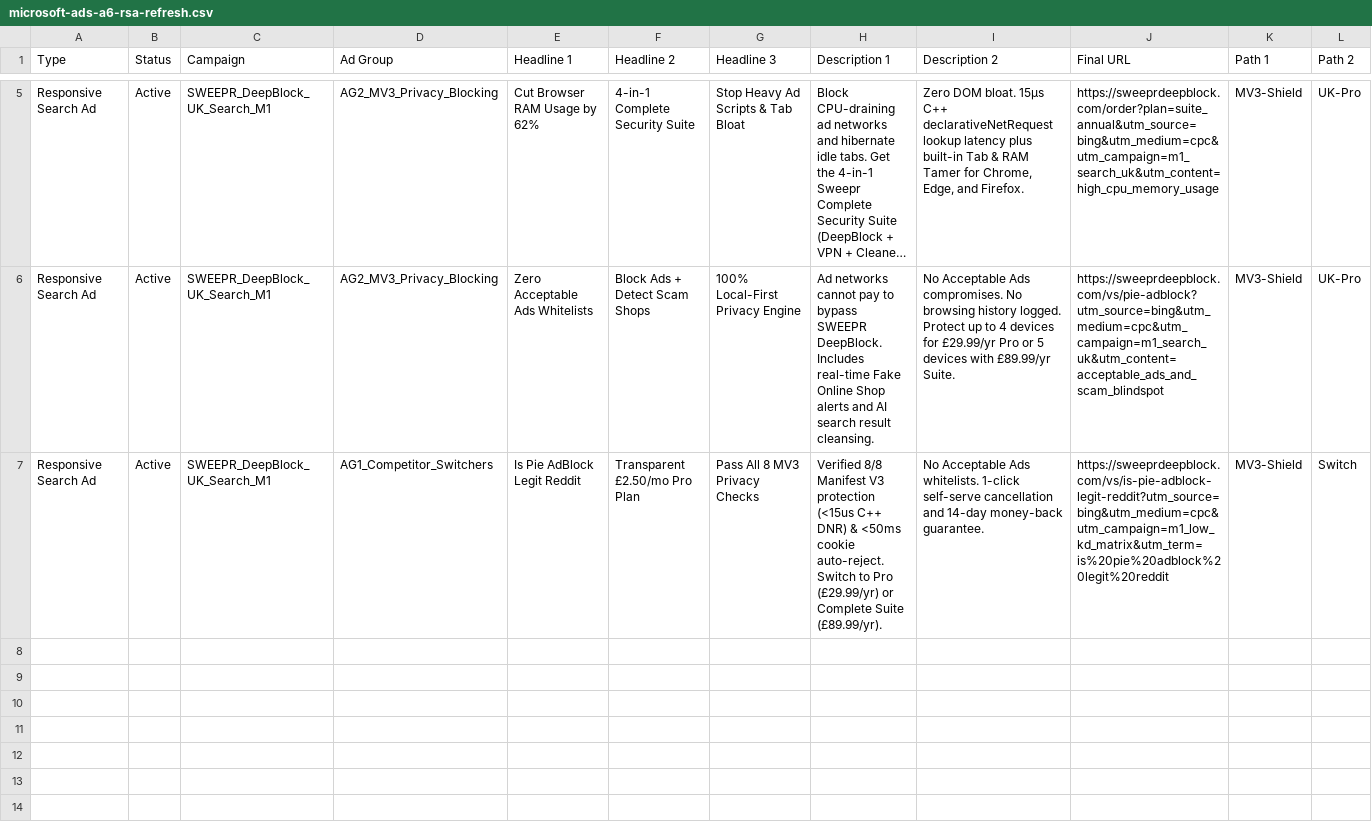
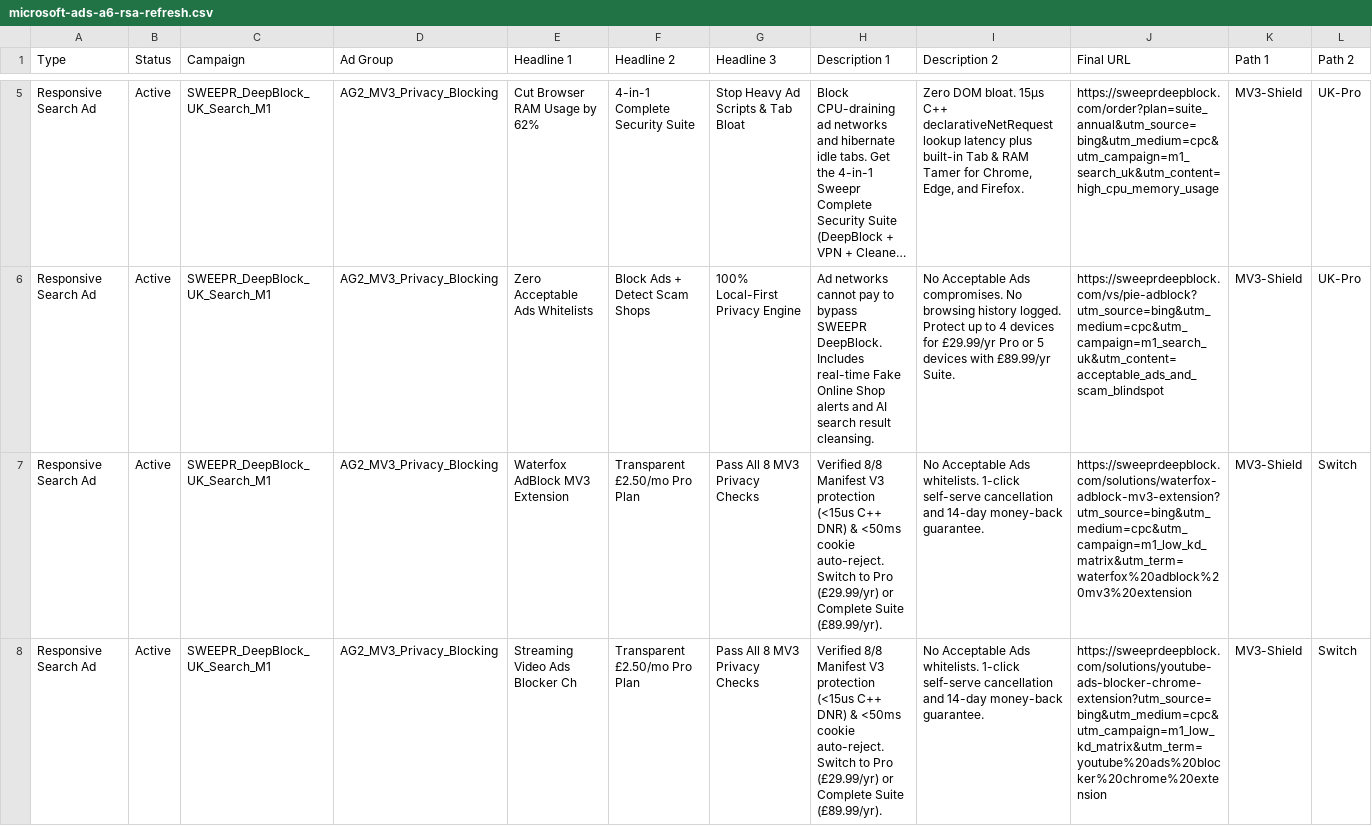
Before and after one commit to BenCook1996/sweepr-deepblock, a CSV file: dist/microsoft-ads-a6-rsa-refresh.csv, drawn as a sheet; only a part is shown, gaps mark what is left out; long unchanged cells end in …; addresses are those after the commit; the diff names each change by its address in the sheet, - before the commit and + after, or states it on an @@ line.

```diff
--- a/dist/microsoft-ads-a6-rsa-refresh.csv
+++ b/dist/microsoft-ads-a6-rsa-refresh.csv
+row 7: Responsive Search Ad | Active | SWEEPR_DeepBlock_UK_Search_M1 | AG2_MV3_Privacy_Blocking | Waterfox AdBlock MV3 Extension | Transparent £2.50/mo Pro Plan | Pass All 8 MV3 Privacy Checks | Verified 8/8 Manifest V3 protection (<15us C++ DNR) & <50ms cookie auto-reject. Switch to Pro (£29.99/yr) or Complete Suite (£89.99/yr). | No Acceptable Ads whitelists. 1-click self-serve cancellation and 14-day money-back guarantee. | https://sweeprdeepblock.com/solutions/waterfox-adblock-mv3-extension?utm_source=bing&utm_medium=cpc&utm_campaign=m1_low_kd_matrix&utm_term=waterfox%20adblock%20mv3%20extension | MV3-Shield | Switch
-D8 (Ad Group): AG1_Competitor_Switchers
+D8 (Ad Group): AG2_MV3_Privacy_Blocking
-E8 (Headline 1): Is Pie AdBlock Legit Reddit
+E8 (Headline 1): Streaming Video Ads Blocker Ch
-J8 (Final URL): https://sweeprdeepblock.com/vs/is-pie-adblock-legit-reddit?utm_source=bing&utm_medium=cpc&utm_campaign=m1_low_kd_matrix&utm_term=is%20pie%20adblock%20legit%20reddit
+J8 (Final URL): https://sweeprdeepblock.com/solutions/youtube-ads-blocker-chrome-extension?utm_source=bing&utm_medium=cpc&utm_campaign=m1_low_kd_matrix&utm_term=youtube%20ads%20blocker%20chrome%20extension
```
Also changed, not shown: dist/chatgpt-search-ads-stage3-export.csv, dist/reddit-ads-a6-refresh.csv, 40 other files.
